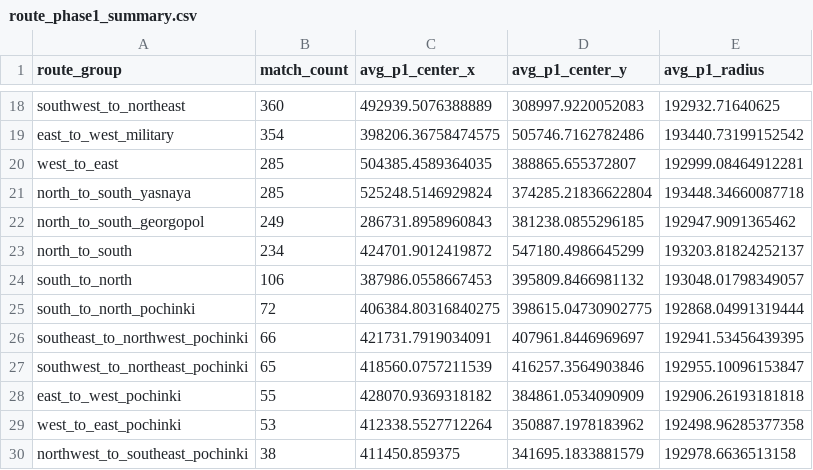
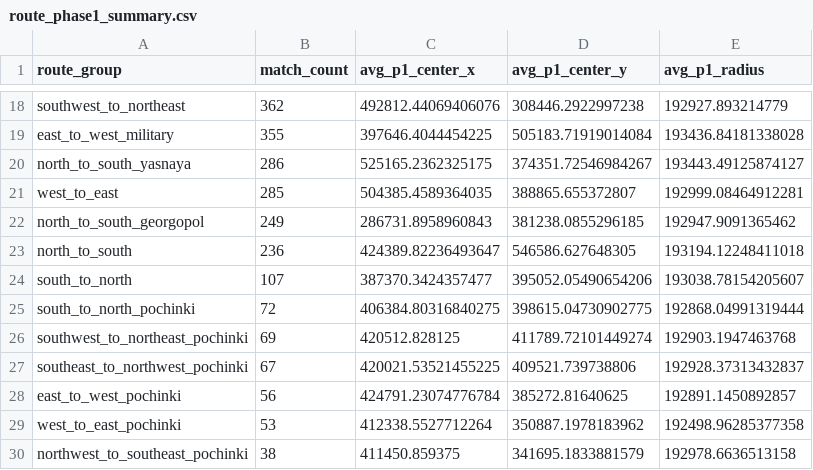
Before and after one commit to YeopSeung04/PUBG-Erangel-Circle-Predictor, a CSV file: data/processed/route_phase1_summary.csv, drawn as a sheet; only a part is shown, gaps mark what is left out; removed rows and columns are numbered as before the commit, all else as after; the diff covers the shown part only; the diff names each change by its address in the sheet, - before the commit and + after, or states it on an @@ line.

```diff
--- a/data/processed/route_phase1_summary.csv
+++ b/data/processed/route_phase1_summary.csv
-B18 (match_count): 360
+B18 (match_count): 362
-C18 (avg_p1_center_x): 492939.5076388889
+C18 (avg_p1_center_x): 492812.44069406076
-D18 (avg_p1_center_y): 308997.9220052083
+D18 (avg_p1_center_y): 308446.2922997238
-E18 (avg_p1_radius): 192932.71640625
+E18 (avg_p1_radius): 192927.893214779
-B19 (match_count): 354
+B19 (match_count): 355
-C19 (avg_p1_center_x): 398206.36758474575
+C19 (avg_p1_center_x): 397646.4044454225
-D19 (avg_p1_center_y): 505746.7162782486
+D19 (avg_p1_center_y): 505183.71919014084
-E19 (avg_p1_radius): 193440.73199152542
+E19 (avg_p1_radius): 193436.84181338028
+row 20: north_to_south_yasnaya | 286 | 525165.2362325175 | 374351.72546984267 | 193443.49125874127
-row 21: north_to_south_yasnaya | 285 | 525248.5146929824 | 374285.21836622804 | 193448.34660087718
-B23 (match_count): 234
+B23 (match_count): 236
-C23 (avg_p1_center_x): 424701.9012419872
+C23 (avg_p1_center_x): 424389.82236493647
-D23 (avg_p1_center_y): 547180.4986645299
+D23 (avg_p1_center_y): 546586.627648305
-E23 (avg_p1_radius): 193203.81824252137
+E23 (avg_p1_radius): 193194.12248411018
-B24 (match_count): 106
+B24 (match_count): 107
-C24 (avg_p1_center_x): 387986.0558667453
+C24 (avg_p1_center_x): 387370.3424357477
-D24 (avg_p1_center_y): 395809.8466981132
+D24 (avg_p1_center_y): 395052.05490654206
-E24 (avg_p1_radius): 193048.01798349057
+E24 (avg_p1_radius): 193038.78154205607
-row 26: southeast_to_northwest_pochinki | 66 | 421731.7919034091 | 407961.8446969697 | 192941.53456439395
-B26 (match_count): 65
+B26 (match_count): 69
-C26 (avg_p1_center_x): 418560.0757211539
+C26 (avg_p1_center_x): 420512.828125
-D26 (avg_p1_center_y): 416257.3564903846
+D26 (avg_p1_center_y): 411789.72101449274
-E26 (avg_p1_radius): 192955.10096153847
+E26 (avg_p1_radius): 192903.1947463768
+row 27: southeast_to_northwest_pochinki | 67 | 420021.53521455225 | 409521.739738806 | 192928.37313432837
-B28 (match_count): 55
+B28 (match_count): 56
-C28 (avg_p1_center_x): 428070.9369318182
+C28 (avg_p1_center_x): 424791.23074776784
-D28 (avg_p1_center_y): 384861.0534090909
+D28 (avg_p1_center_y): 385272.81640625
-E28 (avg_p1_radius): 192906.26193181818
+E28 (avg_p1_radius): 192891.1450892857
```
Also changed, not shown: 64 edited cells elsewhere in this file, 7 other files.
